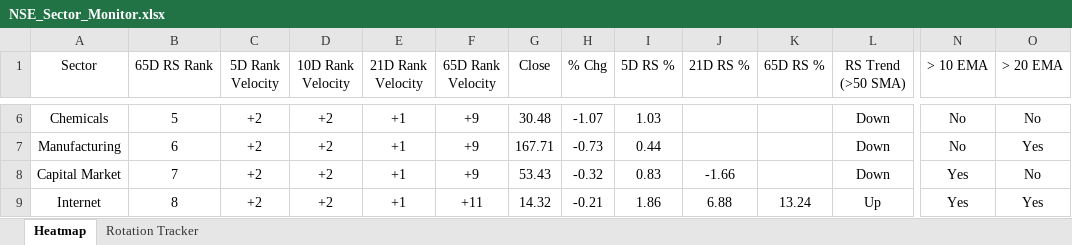
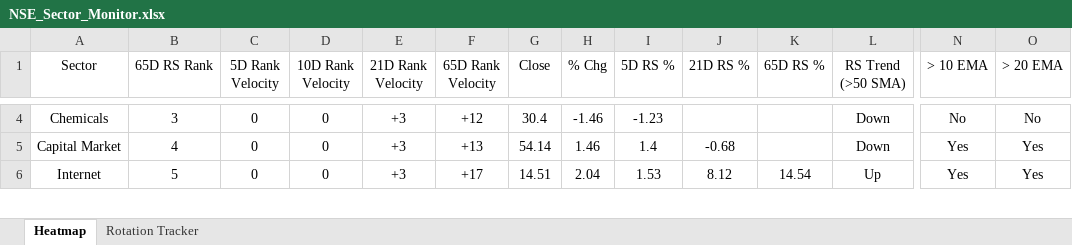
Before and after one commit to chethanshivaraju94-netizen/nse-market-monitor, an Excel workbook: NSE_Sector_Monitor.xlsx, sheet Heatmap, drawn as a sheet; only a part is shown, gaps mark what is left out; values as stored, in another font and other column widths than the file's, no borders; conditional formats not drawn; removed rows and columns are numbered as before the commit, all else as after; rows hold the shown columns only; the diff covers the shown part only; the diff names each change by its address in the sheet, - before the commit and + after, or states it on an @@ line.

```diff
--- a/NSE_Sector_Monitor.xlsx (sheet Heatmap)
+++ b/NSE_Sector_Monitor.xlsx (sheet Heatmap)
-B4 (65D RS Rank): 5
+B4 (65D RS Rank): 3
-C4 (5D Rank Velocity): +2
+C4 (5D Rank Velocity): 0
-D4 (10D Rank Velocity): +2
+D4 (10D Rank Velocity): 0
-E4 (21D Rank Velocity): +1
+E4 (21D Rank Velocity): +3
-F4 (65D Rank Velocity): +9
+F4 (65D Rank Velocity): +12
-G4 (Close): 30.48
+G4 (Close): 30.4
-H4 (% Chg): -1.07
+H4 (% Chg): -1.46
-I4 (5D RS %): 1.03
+I4 (5D RS %): -1.23
-row 7: Manufacturing | 6 | +2 | +2 | +1 | +9 | 167.71 | -0.73 | 0.44 |  |  | Down | No | Yes
-B5 (65D RS Rank): 7
+B5 (65D RS Rank): 4
-C5:C6 (5D Rank Velocity): +2
+C5:C6 (5D Rank Velocity): 0
-D5:D6 (10D Rank Velocity): +2
+D5:D6 (10D Rank Velocity): 0
-E5:E6 (21D Rank Velocity): +1
+E5:E6 (21D Rank Velocity): +3
-F5 (65D Rank Velocity): +9
+F5 (65D Rank Velocity): +13
-G5 (Close): 53.43
+G5 (Close): 54.14
-H5 (% Chg): -0.32
+H5 (% Chg): 1.46
-I5 (5D RS %): 0.83
+I5 (5D RS %): 1.4
-J5 (21D RS %): -1.66
+J5 (21D RS %): -0.68
-O5 (> 20 EMA): No
+O5 (> 20 EMA): Yes
-B6 (65D RS Rank): 8
+B6 (65D RS Rank): 5
-F6 (65D Rank Velocity): +11
+F6 (65D Rank Velocity): +17
-G6 (Close): 14.32
+G6 (Close): 14.51
-H6 (% Chg): -0.21
+H6 (% Chg): 2.04
-I6 (5D RS %): 1.86
+I6 (5D RS %): 1.53
-J6 (21D RS %): 6.88
+J6 (21D RS %): 8.12
-K6 (65D RS %): 13.24
+K6 (65D RS %): 14.54
```
Also changed, not shown: 9 added rows, 8 removed rows and 152 edited cells elsewhere in this sheet, sheet Rotation Tracker, NSE_Market_Monitor.xlsx.
